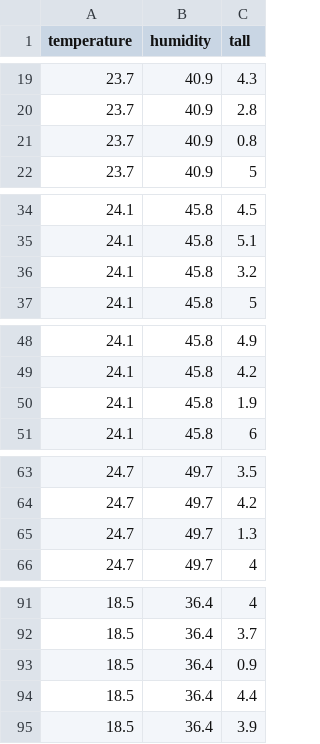
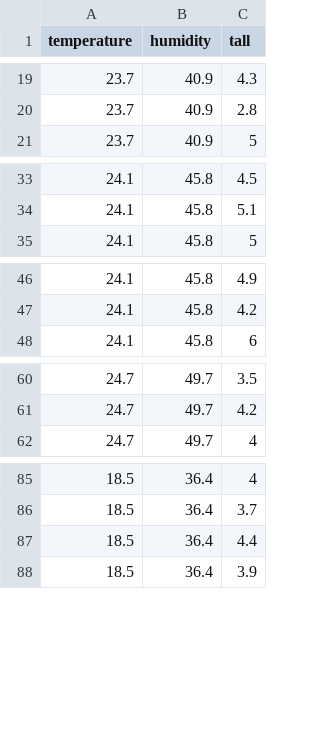
Before and after one commit to pizzadragonheart913/capstone, a CSV file: saved.csv, drawn as a sheet; only a part is shown, gaps mark what is left out; the diff covers the shown part only; the diff names each change by its address in the sheet, - before the commit and + after, or states it on an @@ line.

```diff
--- a/saved.csv
+++ b/saved.csv
-row 21: 23.7 | 40.9 | 0.8
-row 36: 24.1 | 45.8 | 3.2
-row 50: 24.1 | 45.8 | 1.9
-row 65: 24.7 | 49.7 | 1.3
-row 93: 18.5 | 36.4 | 0.9
```
Also changed, not shown: 23 removed rows elsewhere in this file, 26 other files.
